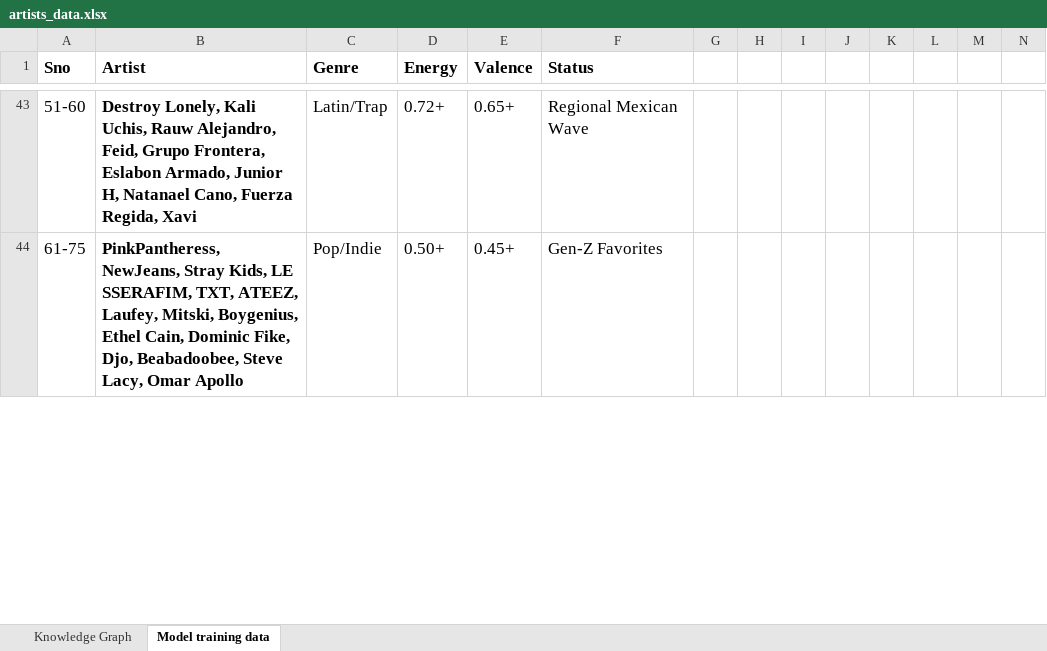
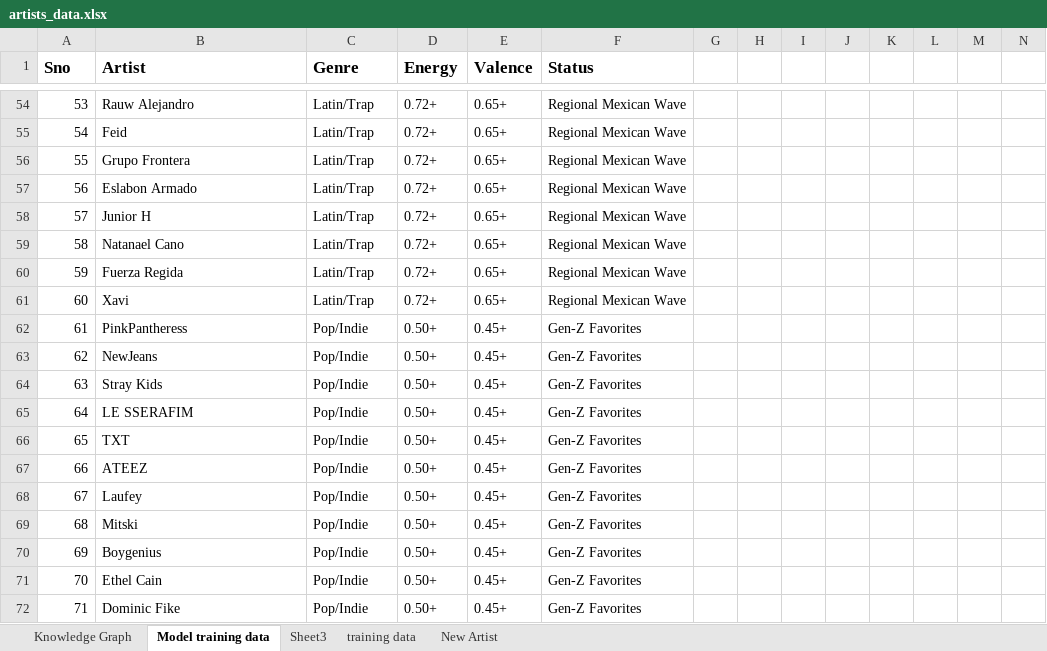
Before and after one commit to sireeshanaginenis/umg_poc, an Excel workbook: artists_data.xlsx, sheet Model training data, drawn as a sheet; only a part is shown, gaps mark what is left out; values as stored, in another font and other column widths than the file's, no borders; addresses are those after the commit; the diff covers the shown part only; the diff names each change by its address in the sheet, - before the commit and + after, or states it on an @@ line.

```diff
--- a/artists_data.xlsx (sheet Model training data)
+++ b/artists_data.xlsx (sheet Model training data)
+sheet tab: Sheet3
+sheet tab: training data
+sheet tab: New Artist
@@ column A (Sno) renumbered between rows 48 and 94 @@
@@ A54:F54 text size: smaller @@
-B54 (Artist): Destroy Lonely, Kali Uchis, Rauw Alejandro, Feid, Grupo Frontera, Eslabon Armado, Junior H, Natanael Cano, Fuerza Regida, Xavi
+B54 (Artist): Rauw Alejandro
-B54 bold: on
+B54 bold: off
+row 55: 54 | Feid | Latin/Trap | 0.72+ | 0.65+ | Regional Mexican Wave
+row 56: 55 | Grupo Frontera | Latin/Trap | 0.72+ | 0.65+ | Regional Mexican Wave
+row 57: 56 | Eslabon Armado | Latin/Trap | 0.72+ | 0.65+ | Regional Mexican Wave
+row 58: 57 | Junior H | Latin/Trap | 0.72+ | 0.65+ | Regional Mexican Wave
+row 59: 58 | Natanael Cano | Latin/Trap | 0.72+ | 0.65+ | Regional Mexican Wave
+row 60: 59 | Fuerza Regida | Latin/Trap | 0.72+ | 0.65+ | Regional Mexican Wave
+row 61: 60 | Xavi | Latin/Trap | 0.72+ | 0.65+ | Regional Mexican Wave
@@ A62:F62 text size: smaller @@
-B62 (Artist): PinkPantheress, NewJeans, Stray Kids, LE SSERAFIM, TXT, ATEEZ, Laufey, Mitski, Boygenius, Ethel Cain, Dominic Fike, Djo, Beabadoobee, Steve Lacy, Omar Apollo
+B62 (Artist): PinkPantheress
-B62 bold: on
+B62 bold: off
+row 63: 62 | NewJeans | Pop/Indie | 0.50+ | 0.45+ | Gen-Z Favorites
+row 64: 63 | Stray Kids | Pop/Indie | 0.50+ | 0.45+ | Gen-Z Favorites
+row 65: 64 | LE SSERAFIM | Pop/Indie | 0.50+ | 0.45+ | Gen-Z Favorites
+row 66: 65 | TXT | Pop/Indie | 0.50+ | 0.45+ | Gen-Z Favorites
+row 67: 66 | ATEEZ | Pop/Indie | 0.50+ | 0.45+ | Gen-Z Favorites
+row 68: 67 | Laufey | Pop/Indie | 0.50+ | 0.45+ | Gen-Z Favorites
+row 69: 68 | Mitski | Pop/Indie | 0.50+ | 0.45+ | Gen-Z Favorites
+row 70: 69 | Boygenius | Pop/Indie | 0.50+ | 0.45+ | Gen-Z Favorites
+row 71: 70 | Ethel Cain | Pop/Indie | 0.50+ | 0.45+ | Gen-Z Favorites
+row 72: 71 | Dominic Fike | Pop/Indie | 0.50+ | 0.45+ | Gen-Z Favorites
```
Also changed, not shown: 48 added rows, 5 removed rows, 52 edited cells and cell formats elsewhere in this sheet.
